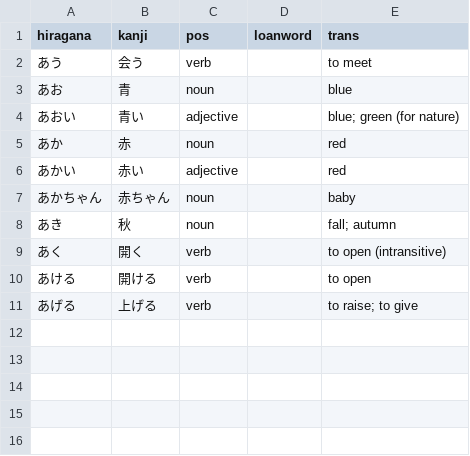
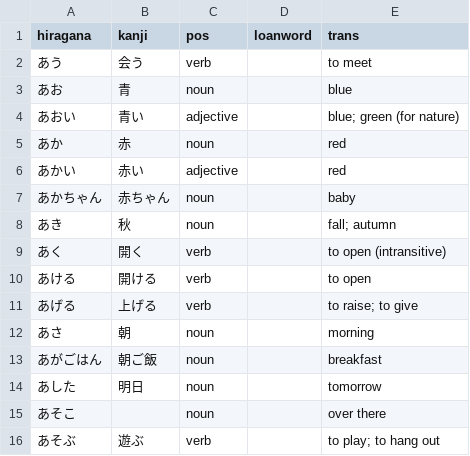
Before and after one commit to cwchentw/jp-dict, a CSV file: data/jp-en.csv, drawn as a sheet; the diff names each change by its address in the sheet, - before the commit and + after, or states it on an @@ line.

Commit message:
Add some words

```diff
--- a/data/jp-en.csv
+++ b/data/jp-en.csv
+row 12: あさ | 朝 | noun |  | morning
+row 13: あがごはん | 朝ご飯 | noun |  | breakfast
+row 14: あした | 明日 | noun |  | tomorrow
+row 15: あそこ |  | noun |  | over there
+row 16: あそぶ | 遊ぶ | verb |  | to play; to hang out
```
